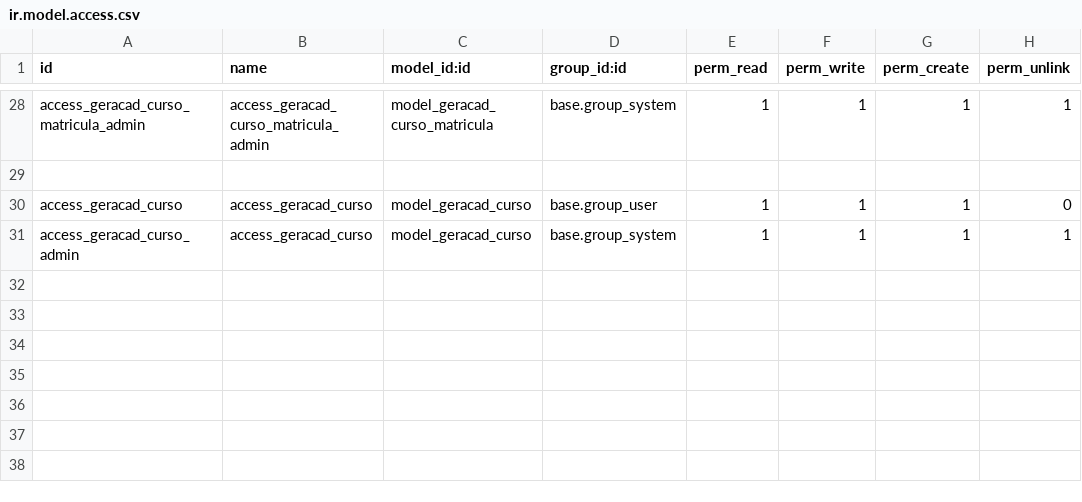
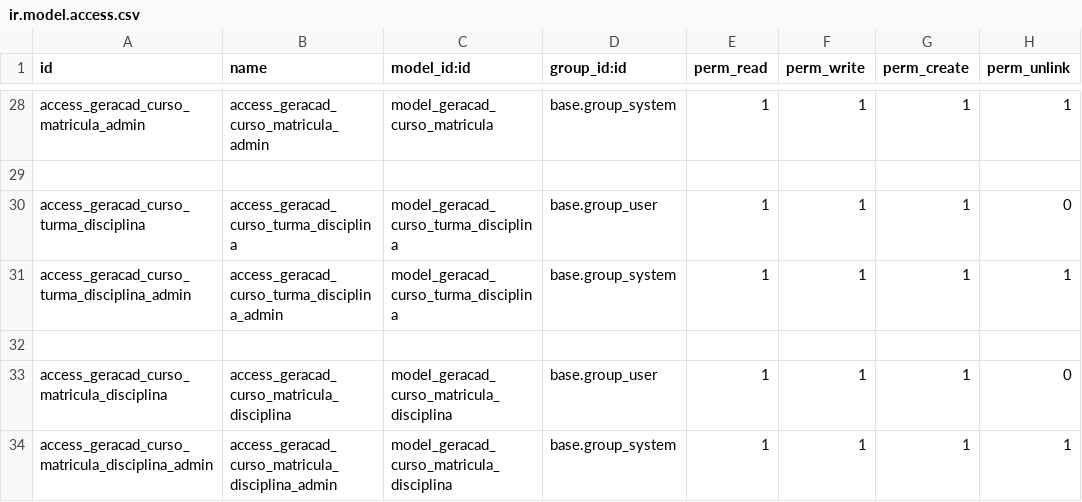
Before and after one commit to afonsorcarvalho/geracad_curso, a CSV file: security/ir.model.access.csv, drawn as a sheet; only a part is shown, gaps mark what is left out.

```diff
--- a/security/ir.model.access.csv
+++ b/security/ir.model.access.csv
@@ -29,3 +29,6 @@ access_geracad_curso_matricula_admin,access_geracad_curso_matricula_admin,model_
 
-access_geracad_curso,access_geracad_curso,model_geracad_curso,base.group_user,1,1,1,0
-access_geracad_curso_admin,access_geracad_curso,model_geracad_curso,base.group_system,1,1,1,1
+access_geracad_curso_turma_disciplina,access_geracad_curso_turma_disciplina,model_geracad_curso_turma_disciplina,base.group_user,1,1,1,0
+access_geracad_curso_turma_disciplina_admin,access_geracad_curso_turma_disciplina_admin,model_geracad_curso_turma_disciplina,base.group_system,1,1,1,1
+
+access_geracad_curso_matricula_disciplina,access_geracad_curso_matricula_disciplina,model_geracad_curso_matricula_disciplina,base.group_user,1,1,1,0
+access_geracad_curso_matricula_disciplina_admin,access_geracad_curso_matricula_disciplina_admin,model_geracad_curso_matricula_disciplina,base.group_system,1,1,1,1
```
Also changed, not shown: 9 other files.
